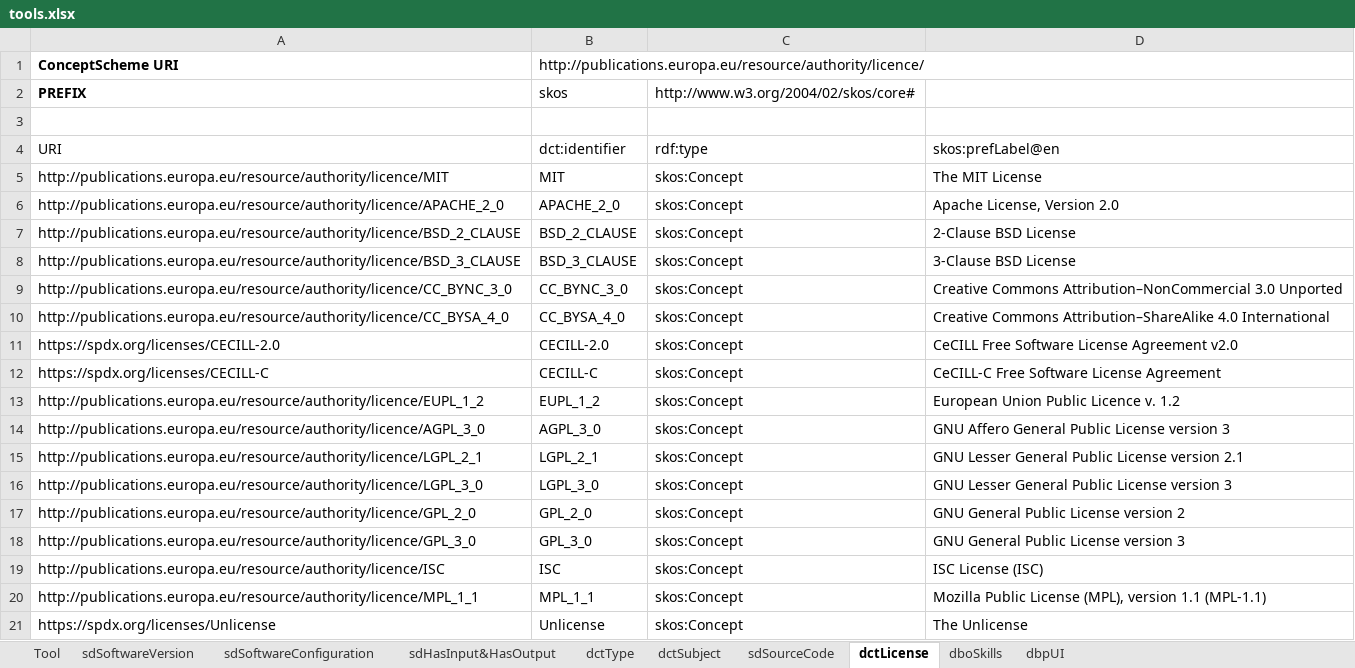
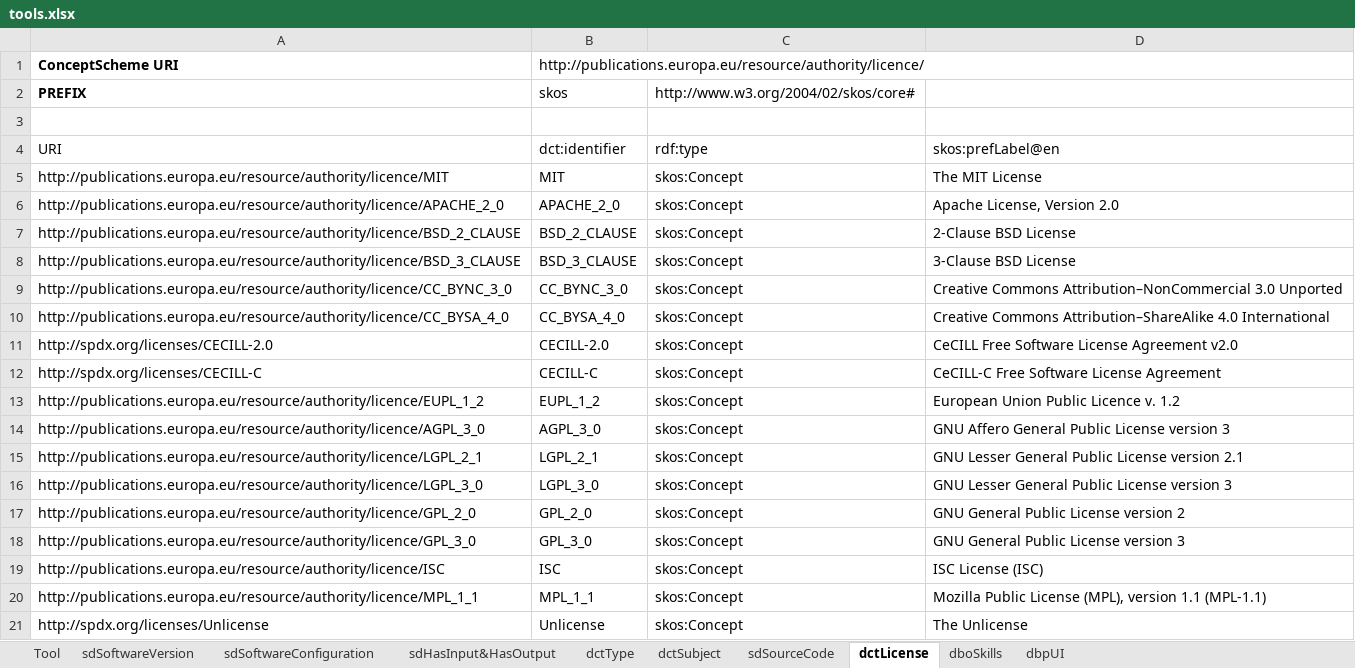
Before and after one commit to SEMICeu/Semantic-Solutions, an Excel workbook: tools.xlsx, sheet dctLicense, drawn as a sheet; values as stored, in another font and other column widths than the file's, no borders; the diff names each change by its address in the sheet, - before the commit and + after, or states it on an @@ line.

Commit message:
updated uri

```diff
--- a/tools.xlsx (sheet dctLicense)
+++ b/tools.xlsx (sheet dctLicense)
-A11: https://spdx.org/licenses/CECILL-2.0
+A11: http://spdx.org/licenses/CECILL-2.0
-A12: https://spdx.org/licenses/CECILL-C
+A12: http://spdx.org/licenses/CECILL-C
-A21: https://spdx.org/licenses/Unlicense
+A21: http://spdx.org/licenses/Unlicense
```
